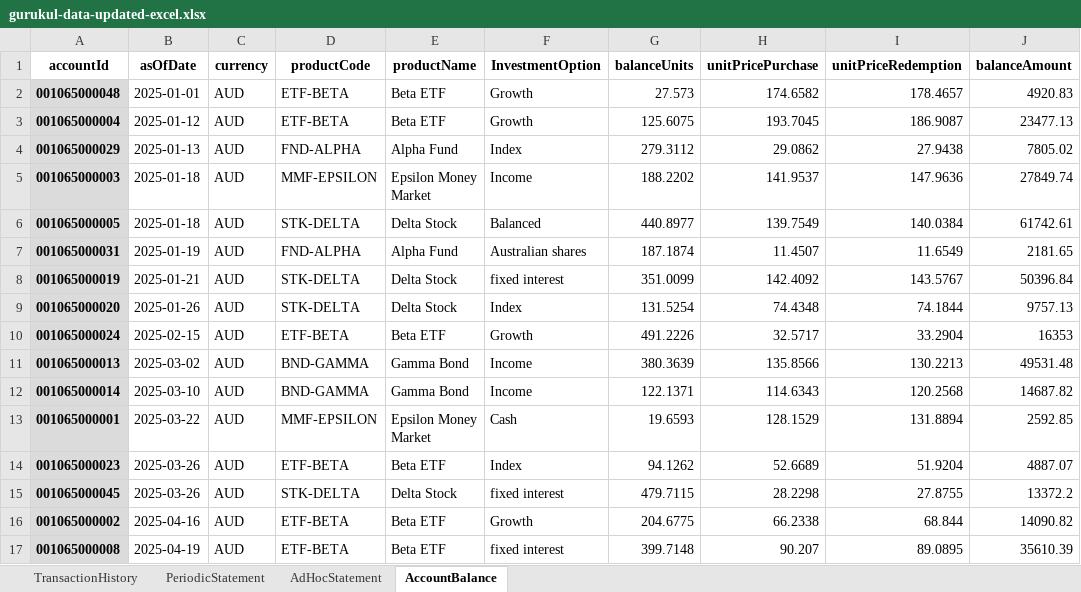
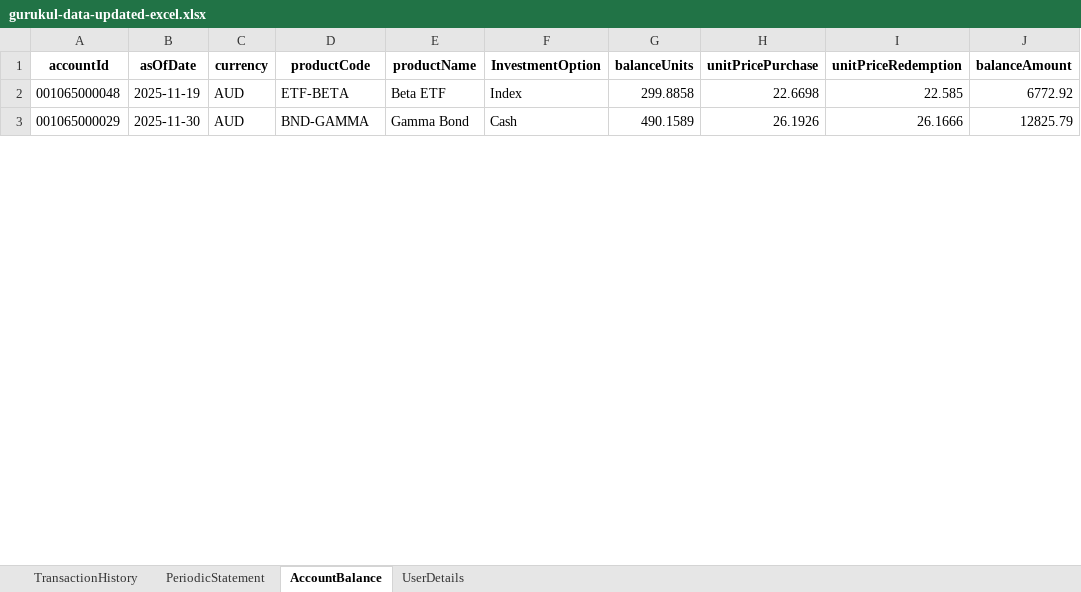
Before and after one commit to Anish0804/AI-Gurukul, an Excel workbook: gurukul-data-updated-excel.xlsx, sheet AccountBalance, drawn as a sheet; only a part is shown; values as stored, in another font and other column widths than the file's, no borders; charts and pictures not drawn; removed rows and columns are numbered as before the commit, all else as after; the diff covers the shown part only; the diff names each change by its address in the sheet, - before the commit and + after, or states it on an @@ line.

```diff
--- a/gurukul-data-updated-excel.xlsx (sheet AccountBalance)
+++ b/gurukul-data-updated-excel.xlsx (sheet AccountBalance)
-sheet tab: AdHocStatement
+sheet tab: UserDetails
@@ A2 fill: #DBDBDB → none, bold: on → off @@
-B2 (asOfDate): 2025-01-01
+B2 (asOfDate): 2025-11-19
-F2 (InvestmentOption): Growth
+F2 (InvestmentOption): Index
-G2 (balanceUnits): 27.573
+G2 (balanceUnits): 299.8858
-H2 (unitPricePurchase): 174.6582
+H2 (unitPricePurchase): 22.6698
-I2 (unitPriceRedemption): 178.4657
+I2 (unitPriceRedemption): 22.585
-J2 (balanceAmount): 4920.83
+J2 (balanceAmount): 6772.92
-row 3: 001065000004 | 2025-01-12 | AUD | ETF-BETA | Beta ETF | Growth | 125.6075 | 193.7045 | 186.9087 | 23477.13
@@ A3 fill: #DBDBDB → none, bold: on → off @@
-B3 (asOfDate): 2025-01-13
+B3 (asOfDate): 2025-11-30
-D3 (productCode): FND-ALPHA
+D3 (productCode): BND-GAMMA
-E3 (productName): Alpha Fund
+E3 (productName): Gamma Bond
-F3 (InvestmentOption): Index
+F3 (InvestmentOption): Cash
-G3 (balanceUnits): 279.3112
+G3 (balanceUnits): 490.1589
-H3 (unitPricePurchase): 29.0862
+H3 (unitPricePurchase): 26.1926
-I3 (unitPriceRedemption): 27.9438
+I3 (unitPriceRedemption): 26.1666
-J3 (balanceAmount): 7805.02
+J3 (balanceAmount): 12825.79
-row 5: 001065000003 | 2025-01-18 | AUD | MMF-EPSILON | Epsilon Money Market | Income | 188.2202 | 141.9537 | 147.9636 | 27849.74
-row 6: 001065000005 | 2025-01-18 | AUD | STK-DELTA | Delta Stock | Balanced | 440.8977 | 139.7549 | 140.0384 | 61742.61
-row 7: 001065000031 | 2025-01-19 | AUD | FND-ALPHA | Alpha Fund | Australian shares | 187.1874 | 11.4507 | 11.6549 | 2181.65
-row 8: 001065000019 | 2025-01-21 | AUD | STK-DELTA | Delta Stock | fixed interest | 351.0099 | 142.4092 | 143.5767 | 50396.84
-row 9: 001065000020 | 2025-01-26 | AUD | STK-DELTA | Delta Stock | Index | 131.5254 | 74.4348 | 74.1844 | 9757.13
-row 10: 001065000024 | 2025-02-15 | AUD | ETF-BETA | Beta ETF | Growth | 491.2226 | 32.5717 | 33.2904 | 16353
-row 11: 001065000013 | 2025-03-02 | AUD | BND-GAMMA | Gamma Bond | Income | 380.3639 | 135.8566 | 130.2213 | 49531.48
-row 12: 001065000014 | 2025-03-10 | AUD | BND-GAMMA | Gamma Bond | Income | 122.1371 | 114.6343 | 120.2568 | 14687.82
-row 13: 001065000001 | 2025-03-22 | AUD | MMF-EPSILON | Epsilon Money Market | Cash | 19.6593 | 128.1529 | 131.8894 | 2592.85
-row 14: 001065000023 | 2025-03-26 | AUD | ETF-BETA | Beta ETF | Index | 94.1262 | 52.6689 | 51.9204 | 4887.07
-row 15: 001065000045 | 2025-03-26 | AUD | STK-DELTA | Delta Stock | fixed interest | 479.7115 | 28.2298 | 27.8755 | 13372.2
-row 16: 001065000002 | 2025-04-16 | AUD | ETF-BETA | Beta ETF | Growth | 204.6775 | 66.2338 | 68.844 | 14090.82
-row 17: 001065000008 | 2025-04-19 | AUD | ETF-BETA | Beta ETF | fixed interest | 399.7148 | 90.207 | 89.0895 | 35610.39
```
Also changed, not shown: 1 added row and 34 removed rows elsewhere in this sheet, sheet TransactionHistory, sheet PeriodicStatement, charts or pictures.
